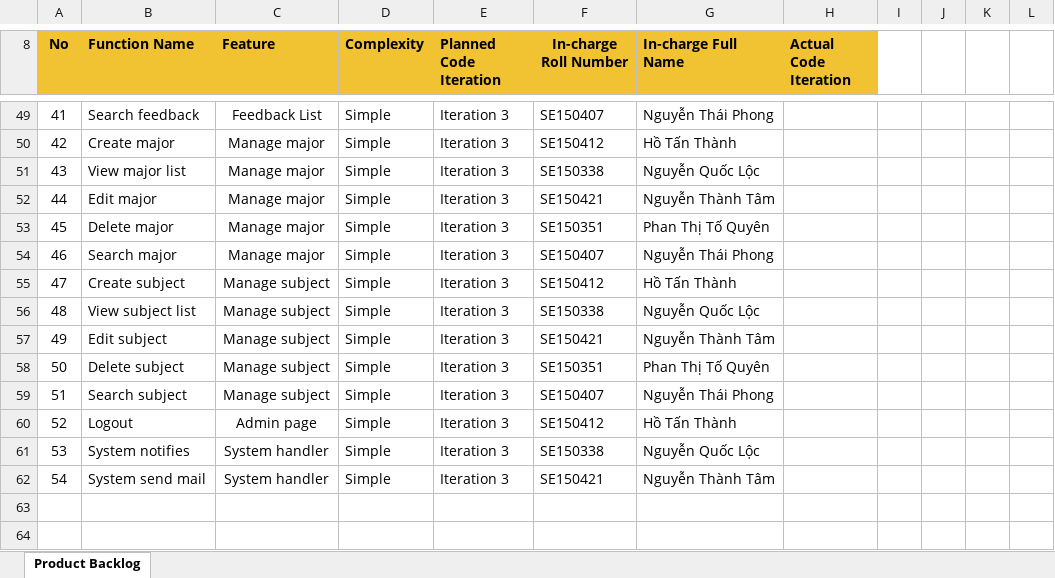
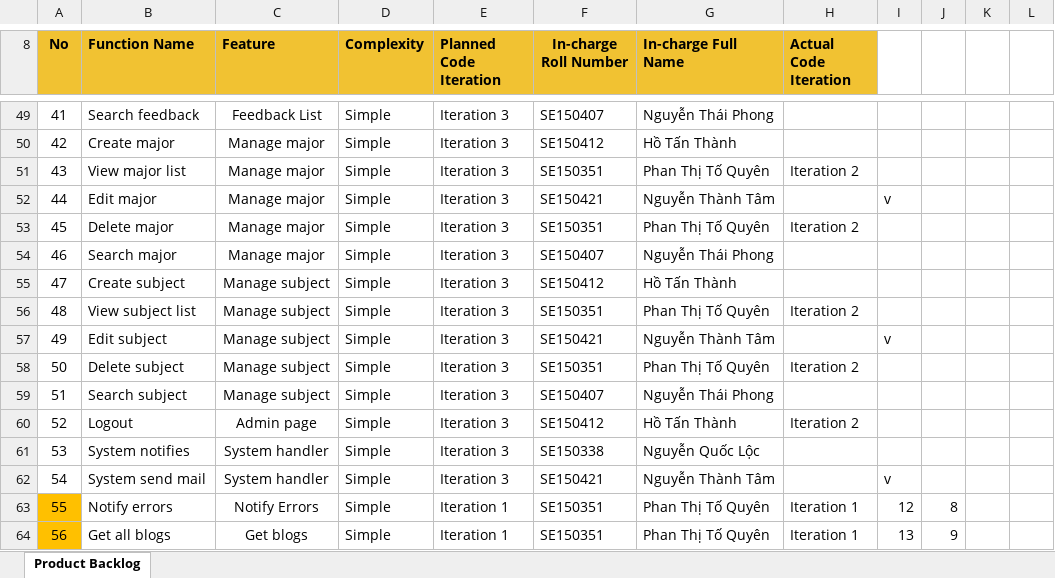
Before and after one commit to ToQuyenPhan/SE1622_Group4_AcademicBlogAtFPTU, an Excel workbook: Documents/SWP391-AppDevProject_Backlog.xlsx, sheet Product Backlog, drawn as a sheet; only a part is shown, gaps mark what is left out; values as stored, in another font and other column widths than the file's, no borders; charts and pictures not drawn; the diff covers the shown part only; the diff names each change by its address in the sheet, - before the commit and + after, or states it on an @@ line.

```diff
--- a/Documents/SWP391-AppDevProject_Backlog.xlsx (sheet Product Backlog)
+++ b/Documents/SWP391-AppDevProject_Backlog.xlsx (sheet Product Backlog)
-F51 (In-charge Roll Number): SE150338
+F51 (In-charge Roll Number): SE150351
-G51 (In-charge Full Name): Nguyễn Quốc Lộc
+G51 (In-charge Full Name): Phan Thị Tố Quyên
-H51 (Actual Code Iteration): (empty)
+H51 (Actual Code Iteration): Iteration 2
-I52: (empty)
+I52: v
-H53 (Actual Code Iteration): (empty)
+H53 (Actual Code Iteration): Iteration 2
-F56 (In-charge Roll Number): SE150338
+F56 (In-charge Roll Number): SE150351
-G56 (In-charge Full Name): Nguyễn Quốc Lộc
+G56 (In-charge Full Name): Phan Thị Tố Quyên
-H56 (Actual Code Iteration): (empty)
+H56 (Actual Code Iteration): Iteration 2
-I57: (empty)
+I57: v
-H58 (Actual Code Iteration): (empty)
+H58 (Actual Code Iteration): Iteration 2
-H60 (Actual Code Iteration): (empty)
+H60 (Actual Code Iteration): Iteration 2
-I62: (empty)
+I62: v
+row 63: 55 | Notify errors | Notify Errors | Simple | Iteration 1 | SE150351 | Phan Thị Tố Quyên | Iteration 1 | 12 | 8
+row 64: 56 | Get all blogs | Get blogs | Simple | Iteration 1 | SE150351 | Phan Thị Tố Quyên | Iteration 1 | 13 | 9
```
Also changed, not shown: 70 edited cells and cell formats elsewhere in this sheet, 1 other file.
